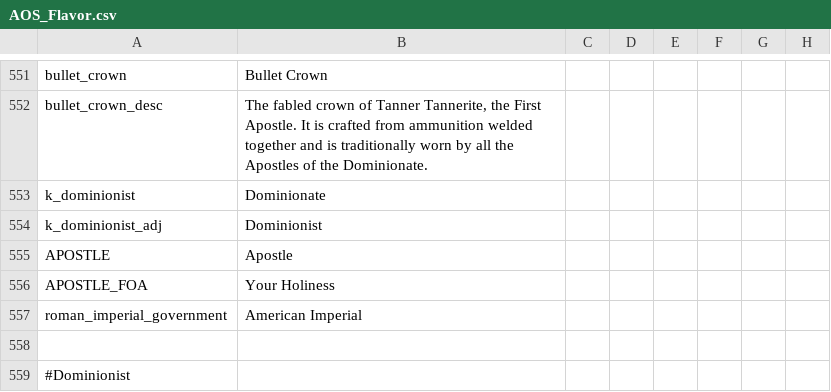
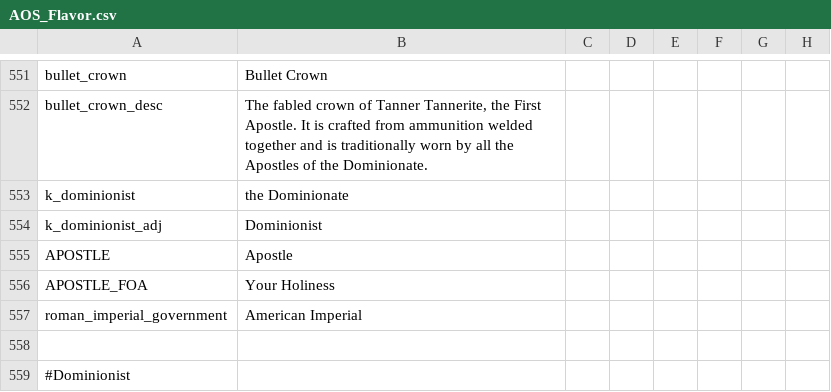
Before and after one commit to MrBadaniel/Aguila-o-Sol, a CSV file: localisation/AOS_Flavor.csv, drawn as a sheet; only a part is shown, gaps mark what is left out; the diff names each change by its address in the sheet, - before the commit and + after, or states it on an @@ line.

```diff
--- a/localisation/AOS_Flavor.csv
+++ b/localisation/AOS_Flavor.csv
-B553: Dominionate
+B553: the Dominionate
```
Also changed, not shown: localisation/00_am_titles.csv, 2 other files.
